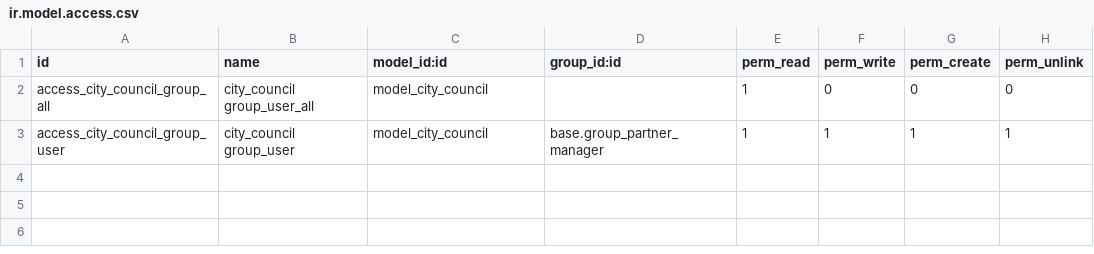
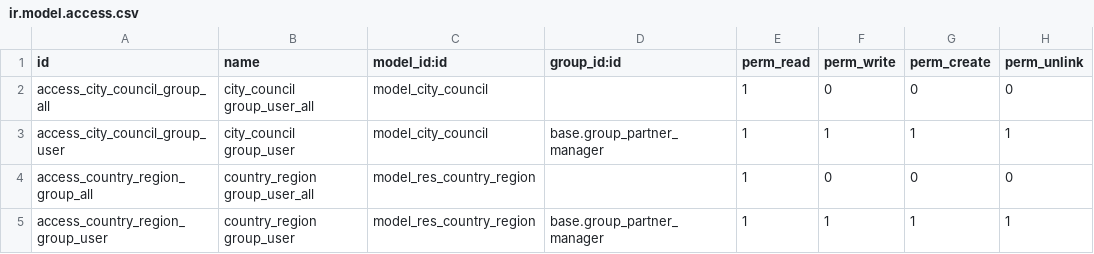
Before and after one commit to Comunitea/CMNT_00120_2018_LIMP, a CSV file: city_council/security/ir.model.access.csv, drawn as a sheet; the diff names each change by its address in the sheet, - before the commit and + after, or states it on an @@ line.

Commit message:
[IMP] city_council: Se añade el modelo de regiones y códigos necesarios para comunicar la iformación en E3L

```diff
--- a/city_council/security/ir.model.access.csv
+++ b/city_council/security/ir.model.access.csv
+row 4: access_country_region_group_all | country_region group_user_all | model_res_country_region |  | 1 | 0 | 0 | 0
+row 5: access_country_region_group_user | country_region group_user | model_res_country_region | base.group_partner_manager | 1 | 1 | 1 | 1
```
Also changed, not shown: 11 other files.
